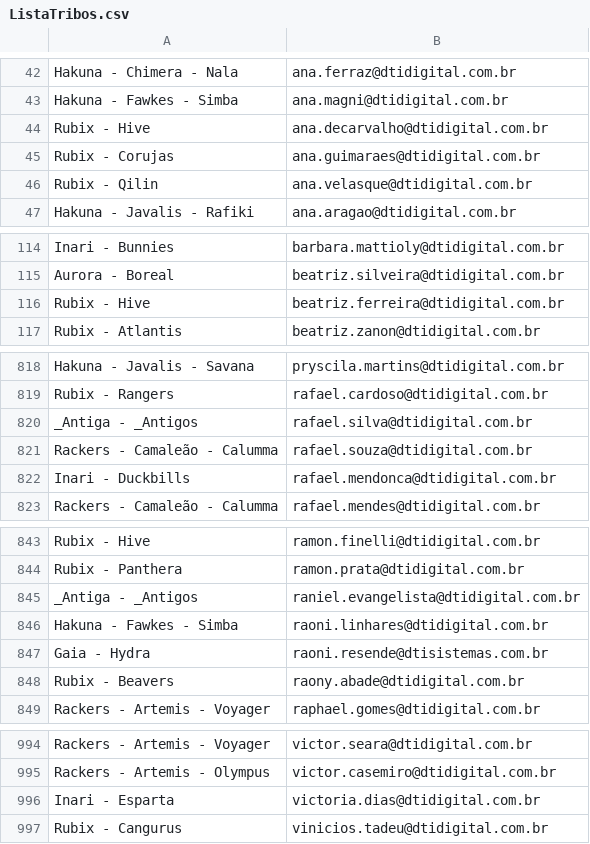
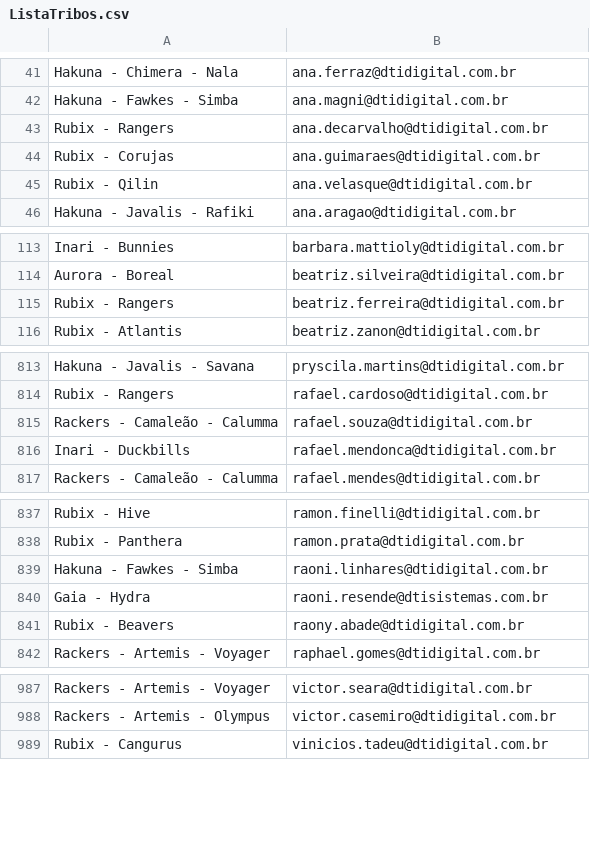
Before and after one commit to InfraestruturaDti/InfraestruturaDti.github.io, a CSV file: ProjetoFotos/ListaTribos.csv, drawn as a sheet; only a part is shown, gaps mark what is left out; the diff covers the shown part only.

```diff
--- a/ProjetoFotos/ListaTribos.csv
+++ b/ProjetoFotos/ListaTribos.csv
@@ -44 +43 @@ Hakuna - Fawkes - Simba,ana.magni@dtidigital.com.br
-Rubix - Hive,ana.decarvalho@dtidigital.com.br
+"Rubix - Rangers","ana.decarvalho@dtidigital.com.br"
@@ -116 +115 @@ Aurora - Boreal,beatriz.silveira@dtidigital.com.br
-Rubix - Hive,beatriz.ferreira@dtidigital.com.br
+"Rubix - Rangers","beatriz.ferreira@dtidigital.com.br"
@@ -820 +814,0 @@ Rubix - Rangers,rafael.cardoso@dtidigital.com.br
-_Antiga - _Antigos,rafael.silva@dtidigital.com.br
@@ -845 +838,0 @@ Rubix - Panthera,ramon.prata@dtidigital.com.br
-_Antiga - _Antigos,raniel.evangelista@dtidigital.com.br
@@ -996 +988,0 @@ Rackers - Artemis - Olympus,victor.casemiro@dtidigital.com.br
-Inari - Esparta,victoria.dias@dtidigital.com.br
```
Also changed, not shown: 5 removed rows and 13 edited cells elsewhere in this file.
